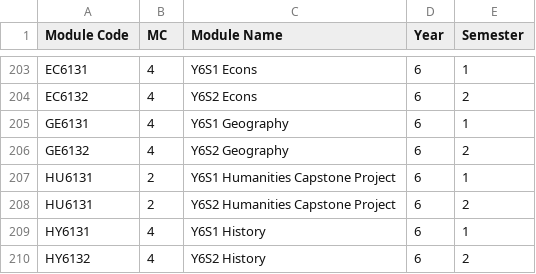
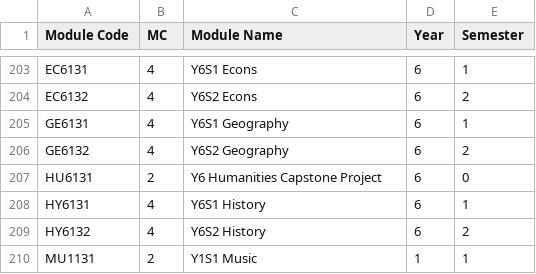
Before and after one commit to ThePyProgrammer/nushModules, a CSV file: nushModules.csv, drawn as a sheet; only a part is shown, gaps mark what is left out; the shorter side is filled out with more unchanged rows.

Commit message:
Update nushModules.csv

```diff
--- a/nushModules.csv
+++ b/nushModules.csv
@@ -206,4 +206,3 @@ GE6131,4,Y6S1 Geography,6,1
 GE6132,4,Y6S2 Geography,6,2
-HU6131,2,Y6S1 Humanities Capstone Project,6,1
-HU6131,2,Y6S2 Humanities Capstone Project,6,2
+HU6131,2,Y6 Humanities Capstone Project,6,0
 HY6131,4,Y6S1 History,6,1
```
